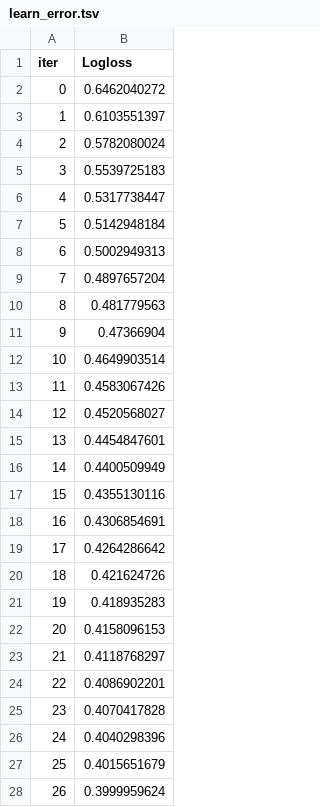
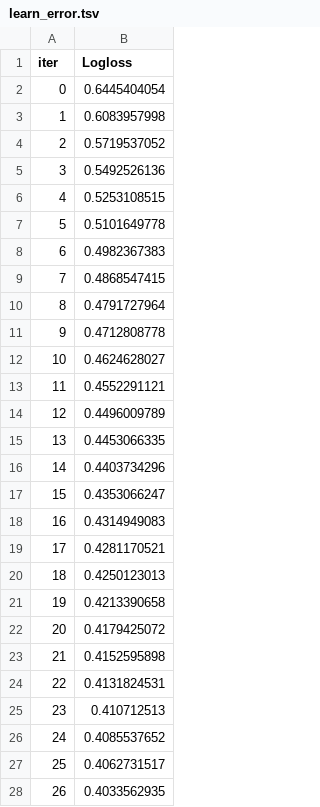
Before and after one commit to caroline-reges/Studying-Chytrid-Fungus-Using-Supervised-Machine-Learning, a TSV file: catboost_info/learn_error.tsv, drawn as a sheet; only a part is shown; the diff covers the shown part only.

```diff
--- a/catboost_info/learn_error.tsv
+++ b/catboost_info/learn_error.tsv
@@ -1,28 +1,28 @@
 iter	Logloss
-0	0.6462040272
-1	0.6103551397
-2	0.5782080024
-3	0.5539725183
-4	0.5317738447
-5	0.5142948184
-6	0.5002949313
-7	0.4897657204
-8	0.481779563
-9	0.47366904
-10	0.4649903514
-11	0.4583067426
-12	0.4520568027
-13	0.4454847601
-14	0.4400509949
-15	0.4355130116
-16	0.4306854691
-17	0.4264286642
-18	0.421624726
-19	0.418935283
-20	0.4158096153
-21	0.4118768297
-22	0.4086902201
-23	0.4070417828
-24	0.4040298396
-25	0.4015651679
-26	0.3999959624
+0	0.6445404054
+1	0.6083957998
+2	0.5719537052
+3	0.5492526136
+4	0.5253108515
+5	0.5101649778
+6	0.4982367383
+7	0.4868547415
+8	0.4791727964
+9	0.4712808778
+10	0.4624628027
+11	0.4552291121
+12	0.4496009789
+13	0.4453066335
+14	0.4403734296
+15	0.4353066247
+16	0.4314949083
+17	0.4281170521
+18	0.4250123013
+19	0.4213390658
+20	0.4179425072
+21	0.4152595898
+22	0.4131824531
+23	0.410712513
+24	0.4085537652
+25	0.4062731517
+26	0.4033562935
```
Also changed, not shown: 73 edited cells elsewhere in this file, catboost_info/time_left.tsv, 4 other files.
